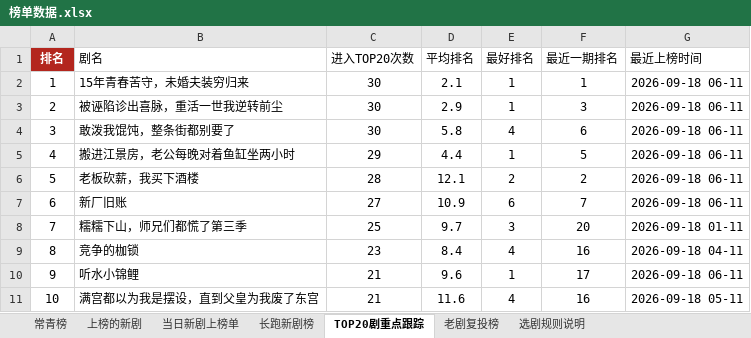
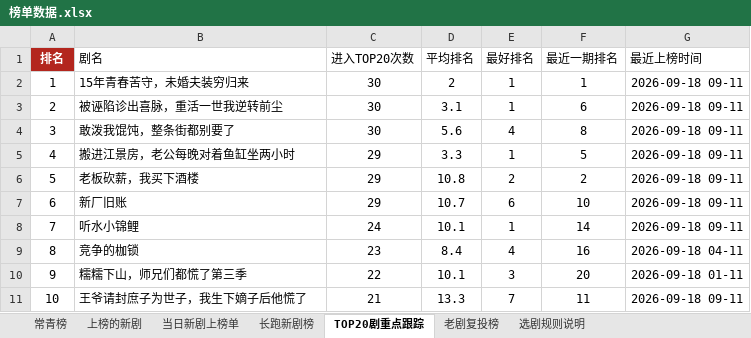
Before and after one commit to 2m247cdz9k-design/tomato-drama-rankings, an Excel workbook: 榜单数据.xlsx, sheet TOP20剧重点跟踪, drawn as a sheet; only a part is shown; values as stored, in another font and other column widths than the file's, no borders; the diff covers the shown part only; the diff names each change by its address in the sheet, - before the commit and + after, or states it on an @@ line.

```diff
--- a/榜单数据.xlsx (sheet TOP20剧重点跟踪)
+++ b/榜单数据.xlsx (sheet TOP20剧重点跟踪)
-D2 (平均排名): 2.1
+D2 (平均排名): 2
-G2:G7 (最近上榜时间): 2026-09-18 06-11
+G2:G7 (最近上榜时间): 2026-09-18 09-11
-D3 (平均排名): 2.9
+D3 (平均排名): 3.1
-F3 (最近一期排名): 3
+F3 (最近一期排名): 6
-D4 (平均排名): 5.8
+D4 (平均排名): 5.6
-F4 (最近一期排名): 6
+F4 (最近一期排名): 8
-D5 (平均排名): 4.4
+D5 (平均排名): 3.3
-C6 (进入TOP20次数): 28
+C6 (进入TOP20次数): 29
-D6 (平均排名): 12.1
+D6 (平均排名): 10.8
-C7 (进入TOP20次数): 27
+C7 (进入TOP20次数): 29
-D7 (平均排名): 10.9
+D7 (平均排名): 10.7
-F7 (最近一期排名): 7
+F7 (最近一期排名): 10
-B8 (剧名): 糯糯下山，师兄们都慌了第三季
+B8 (剧名): 听水小锦鲤
-C8 (进入TOP20次数): 25
+C8 (进入TOP20次数): 24
-D8 (平均排名): 9.7
+D8 (平均排名): 10.1
-E8 (最好排名): 3
+E8 (最好排名): 1
-F8 (最近一期排名): 20
+F8 (最近一期排名): 14
-G8 (最近上榜时间): 2026-09-18 01-11
+G8 (最近上榜时间): 2026-09-18 09-11
-B10 (剧名): 听水小锦鲤
+B10 (剧名): 糯糯下山，师兄们都慌了第三季
-C10 (进入TOP20次数): 21
+C10 (进入TOP20次数): 22
-D10 (平均排名): 9.6
+D10 (平均排名): 10.1
-E10 (最好排名): 1
+E10 (最好排名): 3
-F10 (最近一期排名): 17
+F10 (最近一期排名): 20
-G10 (最近上榜时间): 2026-09-18 06-11
+G10 (最近上榜时间): 2026-09-18 01-11
-B11 (剧名): 满宫都以为我是摆设，直到父皇为我废了东宫
+B11 (剧名): 王爷请封庶子为世子，我生下嫡子后他慌了
-D11 (平均排名): 11.6
+D11 (平均排名): 13.3
-E11 (最好排名): 4
+E11 (最好排名): 7
-F11 (最近一期排名): 16
+F11 (最近一期排名): 11
-G11 (最近上榜时间): 2026-09-18 05-11
+G11 (最近上榜时间): 2026-09-18 09-11
```
Also changed, not shown: 203 edited cells elsewhere in this sheet, sheet 上榜的新剧, sheet 长跑新剧榜, sheet 当日新剧上榜单, sheet 新剧推荐·口径B(账号权重型), sheet 新剧推荐·口径C(账号层级优先), sheet 特点统计, 1 more sheet, 2 other files.
